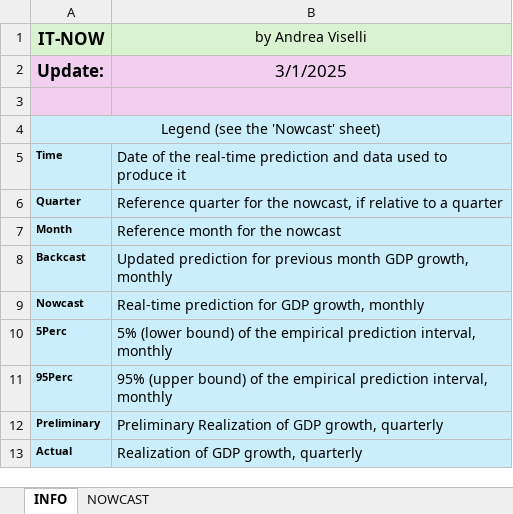
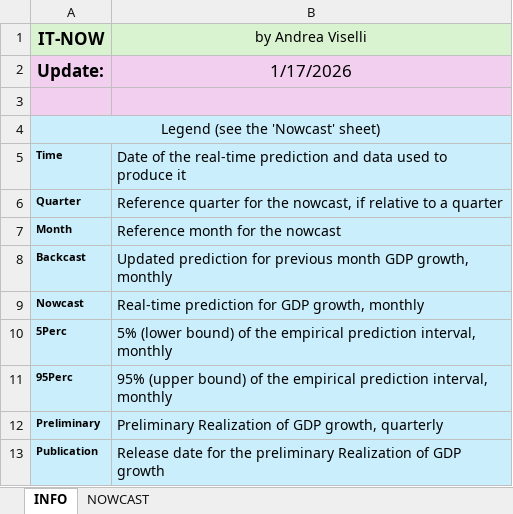
Before and after one commit to andreaviselli/andreaviselli.github.io, an Excel workbook: static/ITNOW/ITNOW_History.xlsx, sheet INFO, drawn as a sheet; values as stored, in another font and other column widths than the file's, no borders; removed rows and columns are numbered as before the commit, all else as after; the diff names each change by its address in the sheet, - before the commit and + after, or states it on an @@ line.

```diff
--- a/static/ITNOW/ITNOW_History.xlsx (sheet INFO)
+++ b/static/ITNOW/ITNOW_History.xlsx (sheet INFO)
-B2 (by Andrea Viselli): 3/1/2025
+B2 (by Andrea Viselli): 1/17/2026
-row 13: Actual | Realization of GDP growth, quarterly
+row 13: Publication | Release date for the preliminary Realization of GDP growth
```
Also changed, not shown: sheet NOWCAST, 7 other files.
